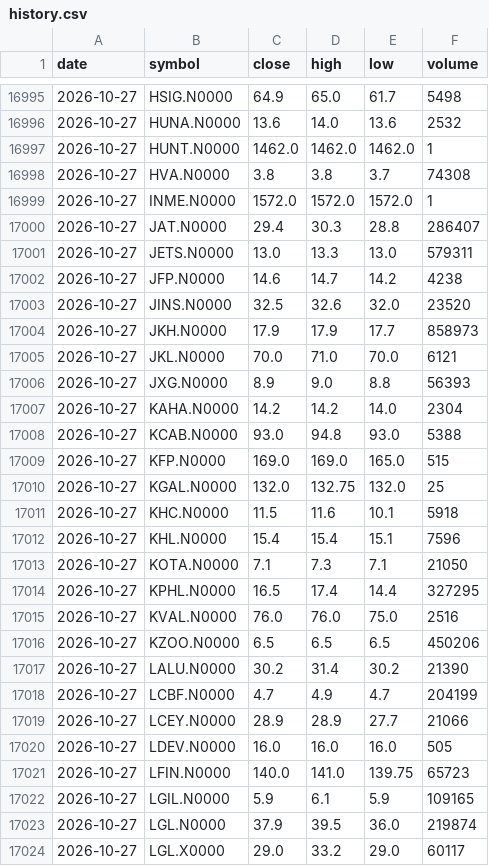
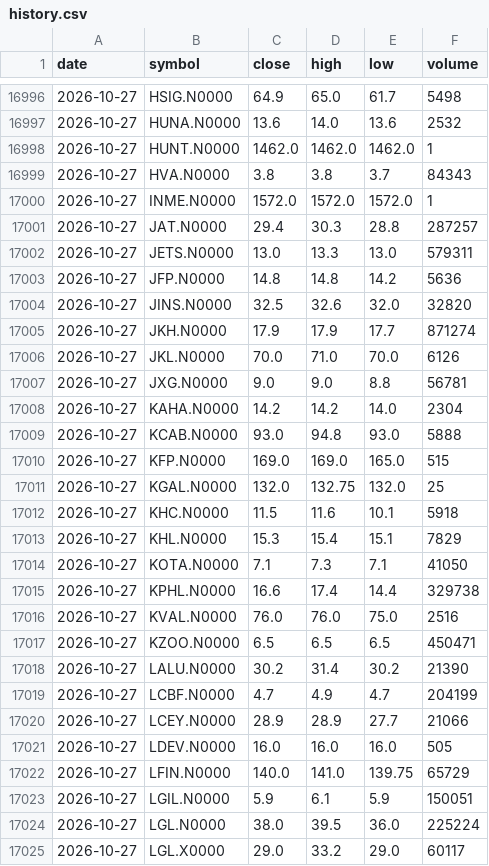
Before and after one commit to NavodCaldera/cse-price-alert, a CSV file: data/history.csv, drawn as a sheet; only a part is shown, gaps mark what is left out; the diff covers the shown part only.

```diff
--- a/data/history.csv
+++ b/data/history.csv
@@ -16997,13 +16998,13 @@ date,symbol,close,high,low,volume
 2026-10-27,HUNT.N0000,1462.0,1462.0,1462.0,1
-2026-10-27,HVA.N0000,3.8,3.8,3.7,74308
+2026-10-27,HVA.N0000,3.8,3.8,3.7,84343
 2026-10-27,INME.N0000,1572.0,1572.0,1572.0,1
-2026-10-27,JAT.N0000,29.4,30.3,28.8,286407
+2026-10-27,JAT.N0000,29.4,30.3,28.8,287257
 2026-10-27,JETS.N0000,13.0,13.3,13.0,579311
-2026-10-27,JFP.N0000,14.6,14.7,14.2,4238
-2026-10-27,JINS.N0000,32.5,32.6,32.0,23520
-2026-10-27,JKH.N0000,17.9,17.9,17.7,858973
-2026-10-27,JKL.N0000,70.0,71.0,70.0,6121
-2026-10-27,JXG.N0000,8.9,9.0,8.8,56393
+2026-10-27,JFP.N0000,14.8,14.8,14.2,5636
+2026-10-27,JINS.N0000,32.5,32.6,32.0,32820
+2026-10-27,JKH.N0000,17.9,17.9,17.7,871274
+2026-10-27,JKL.N0000,70.0,71.0,70.0,6126
+2026-10-27,JXG.N0000,9.0,9.0,8.8,56781
 2026-10-27,KAHA.N0000,14.2,14.2,14.0,2304
-2026-10-27,KCAB.N0000,93.0,94.8,93.0,5388
+2026-10-27,KCAB.N0000,93.0,94.8,93.0,5888
 2026-10-27,KFP.N0000,169.0,169.0,165.0,515
@@ -17011,7 +17012,7 @@ date,symbol,close,high,low,volume
 2026-10-27,KHC.N0000,11.5,11.6,10.1,5918
-2026-10-27,KHL.N0000,15.4,15.4,15.1,7596
-2026-10-27,KOTA.N0000,7.1,7.3,7.1,21050
-2026-10-27,KPHL.N0000,16.5,17.4,14.4,327295
+2026-10-27,KHL.N0000,15.3,15.4,15.1,7829
+2026-10-27,KOTA.N0000,7.1,7.3,7.1,41050
+2026-10-27,KPHL.N0000,16.6,17.4,14.4,329738
 2026-10-27,KVAL.N0000,76.0,76.0,75.0,2516
-2026-10-27,KZOO.N0000,6.5,6.5,6.5,450206
+2026-10-27,KZOO.N0000,6.5,6.5,6.5,450471
 2026-10-27,LALU.N0000,30.2,31.4,30.2,21390
@@ -17020,5 +17021,5 @@ date,symbol,close,high,low,volume
 2026-10-27,LDEV.N0000,16.0,16.0,16.0,505
-2026-10-27,LFIN.N0000,140.0,141.0,139.75,65723
-2026-10-27,LGIL.N0000,5.9,6.1,5.9,109165
-2026-10-27,LGL.N0000,37.9,39.5,36.0,219874
+2026-10-27,LFIN.N0000,140.0,141.0,139.75,65729
+2026-10-27,LGIL.N0000,5.9,6.1,5.9,150051
+2026-10-27,LGL.N0000,38.0,39.5,36.0,225224
 2026-10-27,LGL.X0000,29.0,33.2,29.0,60117
```
Also changed, not shown: 1 added row and 142 edited cells elsewhere in this file, 2 other files.
